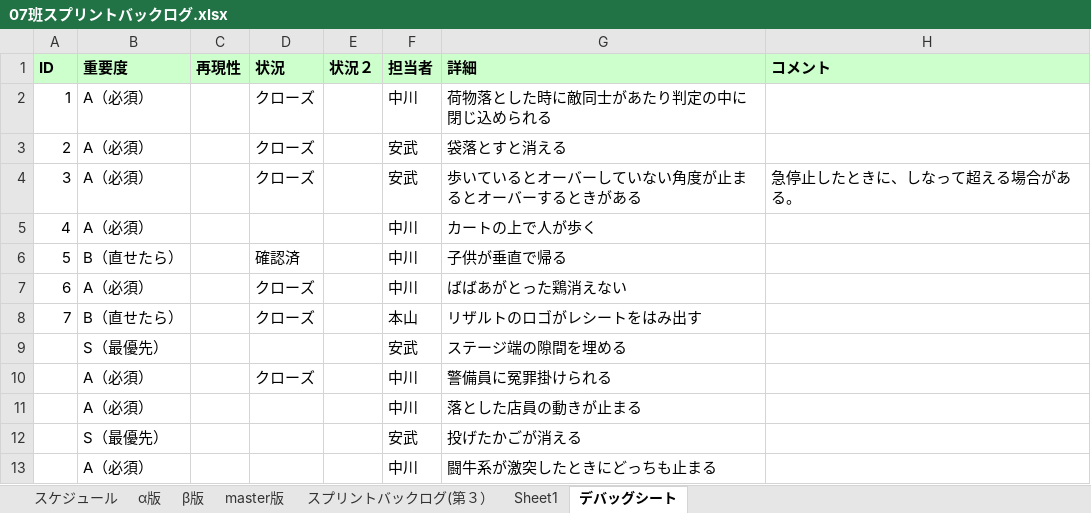
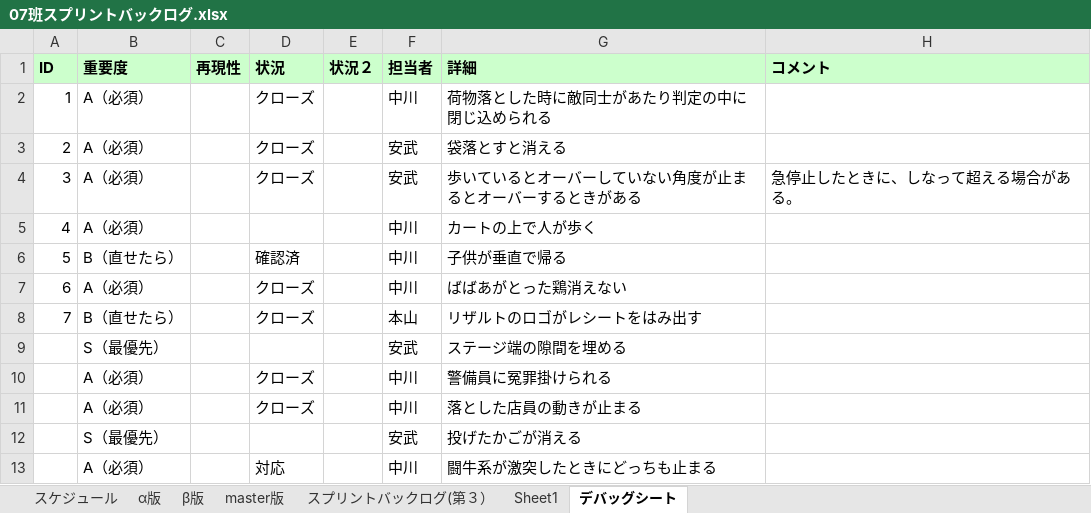
Before and after one commit to H29LatterPeriodTeam07/team07, an Excel workbook: タスク/07班スプリントバックログ.xlsx, sheet デバッグシート, drawn as a sheet; only a part is shown; values as stored, in another font and other column widths than the file's, no borders; conditional formats not drawn; the diff names each change by its address in the sheet, - before the commit and + after, or states it on an @@ line.

```diff
--- a/タスク/07班スプリントバックログ.xlsx (sheet デバッグシート)
+++ b/タスク/07班スプリントバックログ.xlsx (sheet デバッグシート)
-D11: (empty)
+D11: クローズ
-D13: (empty)
+D13: 対応
```
Also changed, not shown: 2 other files.
